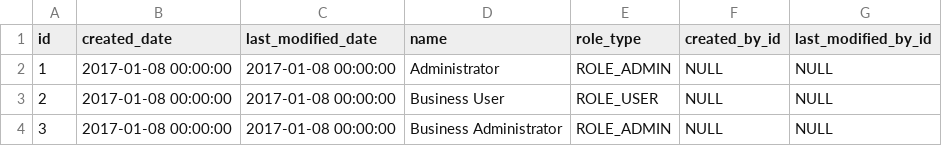
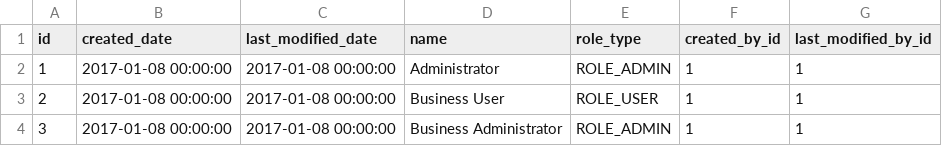
Before and after one commit to abixen/abixen-platform, a CSV file: abixen-platform-core/src/main/resources/liquibase/import/data/role-data.csv, drawn as a sheet.

```diff
--- a/abixen-platform-core/src/main/resources/liquibase/import/data/role-data.csv
+++ b/abixen-platform-core/src/main/resources/liquibase/import/data/role-data.csv
@@ -1,4 +1,4 @@
 id;created_date;last_modified_date;name;role_type;created_by_id;last_modified_by_id
-1;2017-01-08 00:00:00;2017-01-08 00:00:00;Administrator;ROLE_ADMIN;NULL;NULL
-2;2017-01-08 00:00:00;2017-01-08 00:00:00;Business User;ROLE_USER;NULL;NULL
-3;2017-01-08 00:00:00;2017-01-08 00:00:00;Business Administrator;ROLE_ADMIN;NULL;NULL
+1;2017-01-08 00:00:00;2017-01-08 00:00:00;Administrator;ROLE_ADMIN;1;1
+2;2017-01-08 00:00:00;2017-01-08 00:00:00;Business User;ROLE_USER;1;1
+3;2017-01-08 00:00:00;2017-01-08 00:00:00;Business Administrator;ROLE_ADMIN;1;1
```
Also changed, not shown: abixen-platform-core/src/main/resources/liquibase/import/data/user-data.csv, 2 other files.
